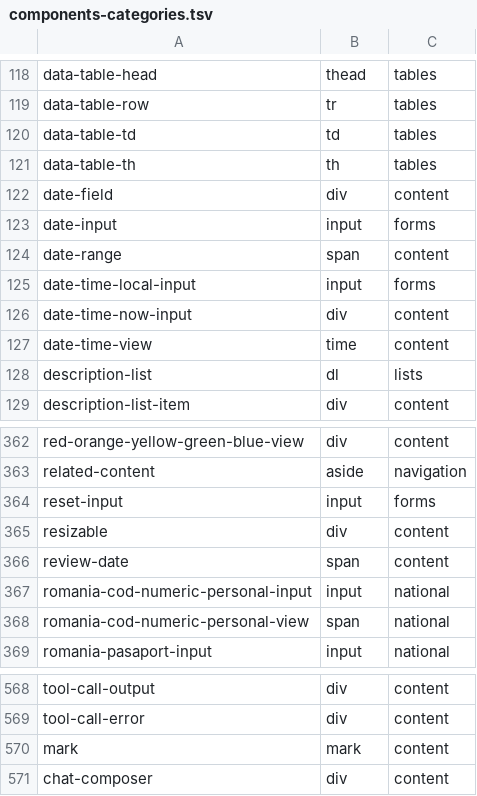
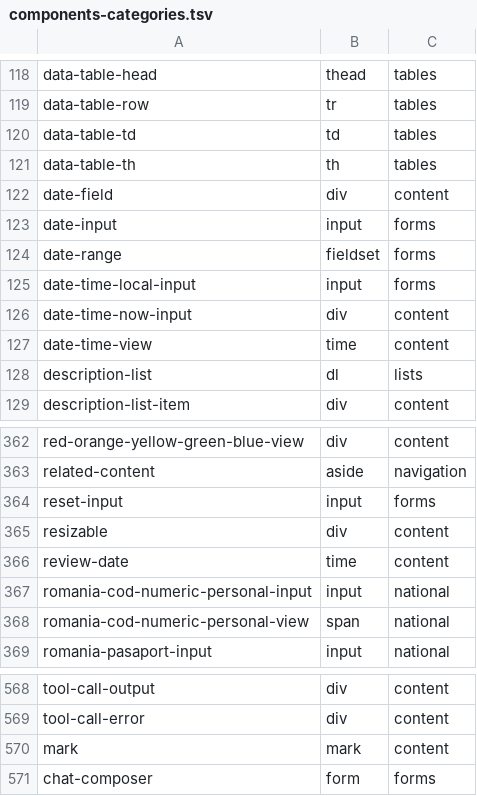
Before and after one commit to LilyDesignSystem/lily-design-system, a TSV file: components-categories.tsv, drawn as a sheet; only a part is shown, gaps mark what is left out.

```diff
--- a/components-categories.tsv
+++ b/components-categories.tsv
@@ -123,3 +123,3 @@ date-field	div	content
 date-input	input	forms
-date-range	span	content
+date-range	fieldset	forms
 date-time-local-input	input	forms
@@ -365,3 +365,3 @@ reset-input	input	forms
 resizable	div	content
-review-date	span	content
+review-date	time	content
 romania-cod-numeric-personal-input	input	national
@@ -570,2 +570,2 @@ tool-call-error	div	content
 mark	mark	content
-chat-composer	div	content
+chat-composer	form	forms
```
Also changed, not shown: components.tsv, 57 other files.
